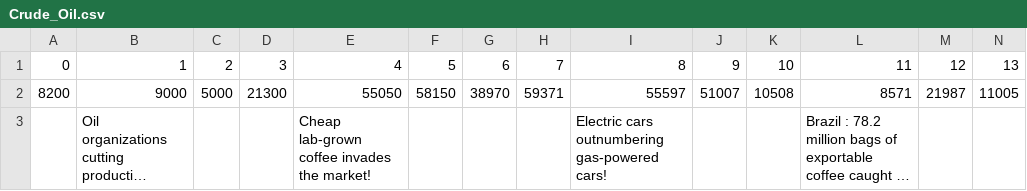
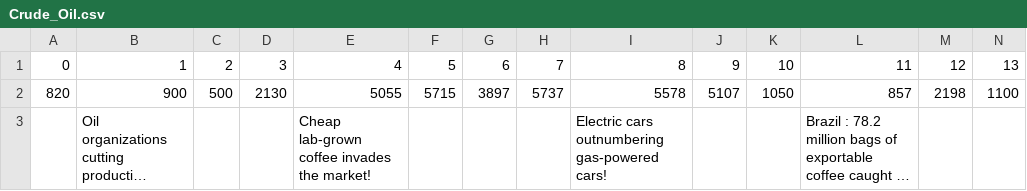
Before and after one commit to wvagen/SMU_TradeGame, a CSV file: Assets/MyStocks/Level1/Crude_Oil.csv, drawn as a sheet; only a part is shown; long unchanged cells end in …; removed rows and columns are numbered as before the commit, all else as after; rows hold the shown columns only; the diff names each change by its address in the sheet, - before the commit and + after, or states it on an @@ line.

```diff
--- a/Assets/MyStocks/Level1/Crude_Oil.csv
+++ b/Assets/MyStocks/Level1/Crude_Oil.csv
-row 2: 8200 | 9000 | 5000 | 21300 | 55050 | 58150 | 38970 | 59371 | 55597 | 51007 | 10508 | 8571 | 21987 | 11005
+row 2: 820 | 900 | 500 | 2130 | 5055 | 5715 | 3897 | 5737 | 5578 | 5107 | 1050 | 857 | 2198 | 1100
```
Also changed, not shown: Assets/MyStocks/Level1/Coffee.csv, 9 other files.
